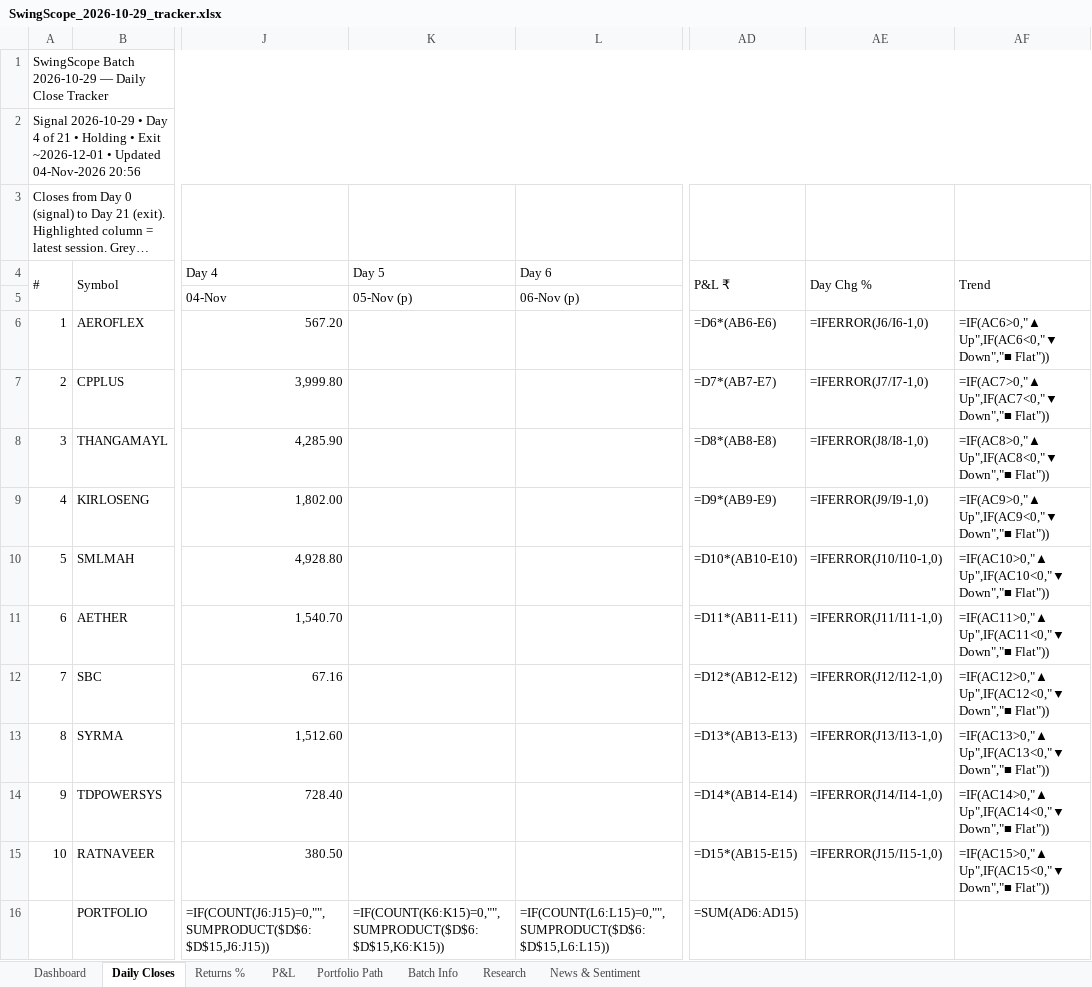
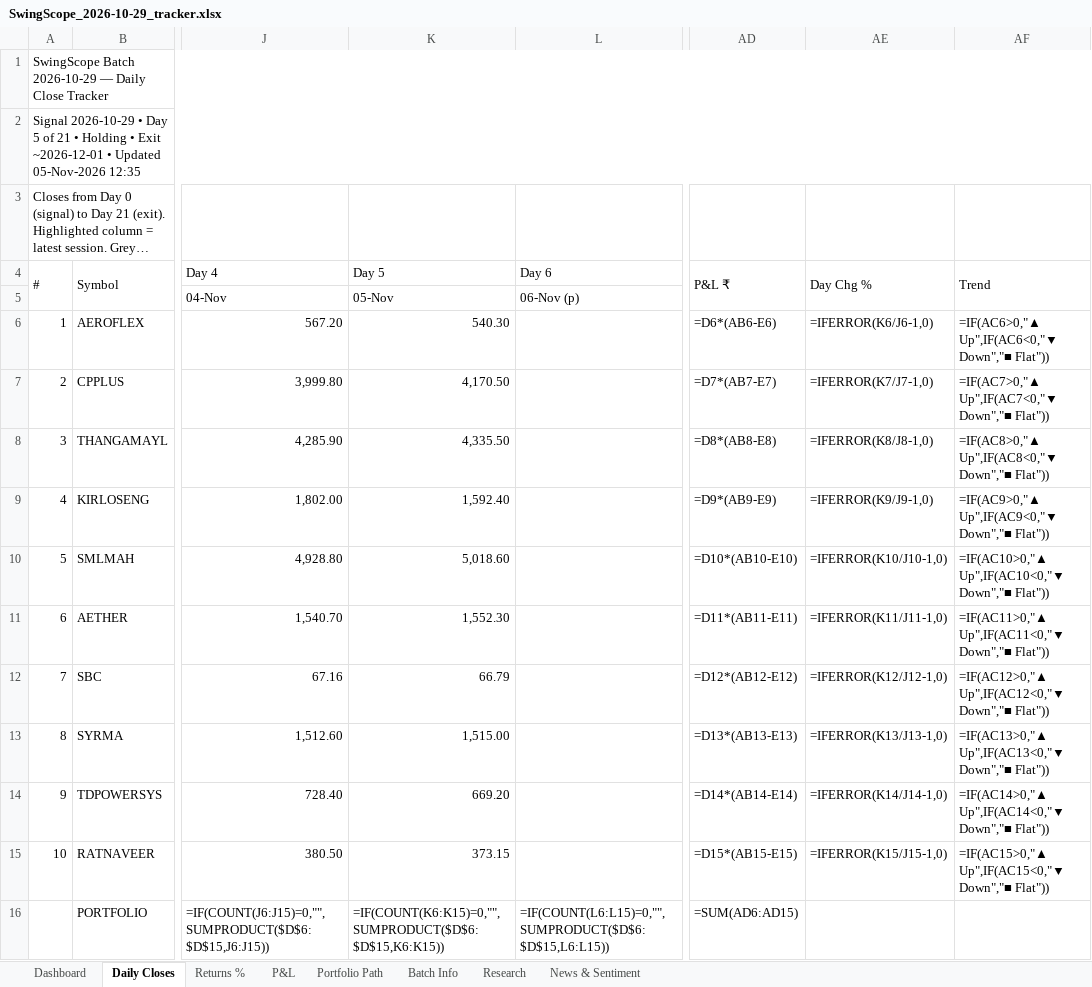
Before and after one commit to compukidsdgp-creator/Swing-Card, an Excel workbook: data/batches/2026-10-29/SwingScope_2026-10-29_tracker.xlsx, sheet Daily Closes, drawn as a sheet; only a part is shown, gaps mark what is left out; long unchanged cells end in …; values as stored, in another font and other column widths than the file's, no cell formats; formulas without a stored value are shown as written; conditional formats not drawn; the diff names each change by its address in the sheet, - before the commit and + after, or states it on an @@ line.

Commit message:
Daily update 2026-11-05

```diff
--- a/data/batches/2026-10-29/SwingScope_2026-10-29_tracker.xlsx (sheet Daily Closes)
+++ b/data/batches/2026-10-29/SwingScope_2026-10-29_tracker.xlsx (sheet Daily Closes)
-A2 (#): …• Day 4 of 21 • Holding • Exit ~2026-12-01 • Updated 04-Nov-2026 20:56
+A2 (#): …• Day 5 of 21 • Holding • Exit ~2026-12-01 • Updated 05-Nov-2026 12:35
-K5 (Day 5): 05-Nov (p)
+K5 (Day 5): 05-Nov
-K6 (Day 5): (empty)
+K6 (Day 5): 540.30
-AE6 (Day Chg %): =IFERROR(J6/I6-1,0)
+AE6 (Day Chg %): =IFERROR(K6/J6-1,0)
-K7 (Day 5): (empty)
+K7 (Day 5): 4,170.50
-AE7 (Day Chg %): =IFERROR(J7/I7-1,0)
+AE7 (Day Chg %): =IFERROR(K7/J7-1,0)
-K8 (Day 5): (empty)
+K8 (Day 5): 4,335.50
-AE8 (Day Chg %): =IFERROR(J8/I8-1,0)
+AE8 (Day Chg %): =IFERROR(K8/J8-1,0)
-K9 (Day 5): (empty)
+K9 (Day 5): 1,592.40
-AE9 (Day Chg %): =IFERROR(J9/I9-1,0)
+AE9 (Day Chg %): =IFERROR(K9/J9-1,0)
-K10 (Day 5): (empty)
+K10 (Day 5): 5,018.60
-AE10 (Day Chg %): =IFERROR(J10/I10-1,0)
+AE10 (Day Chg %): =IFERROR(K10/J10-1,0)
-K11 (Day 5): (empty)
+K11 (Day 5): 1,552.30
-AE11 (Day Chg %): =IFERROR(J11/I11-1,0)
+AE11 (Day Chg %): =IFERROR(K11/J11-1,0)
-K12 (Day 5): (empty)
+K12 (Day 5): 66.79
-AE12 (Day Chg %): =IFERROR(J12/I12-1,0)
+AE12 (Day Chg %): =IFERROR(K12/J12-1,0)
-K13 (Day 5): (empty)
+K13 (Day 5): 1,515.00
-AE13 (Day Chg %): =IFERROR(J13/I13-1,0)
+AE13 (Day Chg %): =IFERROR(K13/J13-1,0)
-K14 (Day 5): (empty)
+K14 (Day 5): 669.20
-AE14 (Day Chg %): =IFERROR(J14/I14-1,0)
+AE14 (Day Chg %): =IFERROR(K14/J14-1,0)
-K15 (Day 5): (empty)
+K15 (Day 5): 373.15
-AE15 (Day Chg %): =IFERROR(J15/I15-1,0)
+AE15 (Day Chg %): =IFERROR(K15/J15-1,0)
```
Also changed, not shown: sheet News & Sentiment, sheet Dashboard, sheet Research, sheet Portfolio Path, sheet P&L, sheet Returns %, cell formats, charts or pictures, 3 other files.
